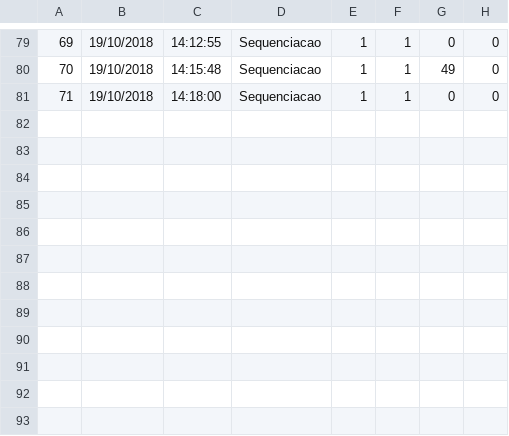
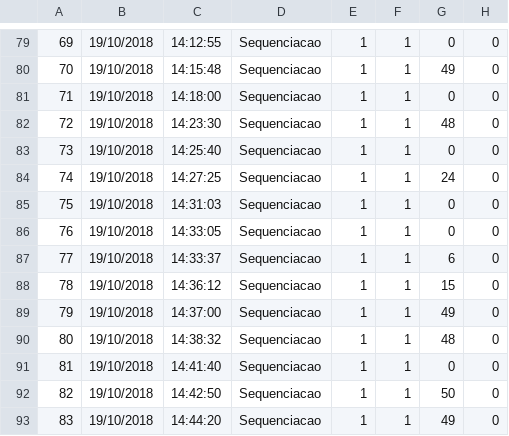
Before and after one commit to mathvalenza/move4math, a CSV file: Users/2_teste crianca.csv, drawn as a sheet; only a part is shown, gaps mark what is left out; the diff names each change by its address in the sheet, - before the commit and + after, or states it on an @@ line.

Commit message:
added an array reading Sequenciacao ICC column and adding two firsts in filaElementosReferencia

```diff
--- a/Users/2_teste crianca.csv
+++ b/Users/2_teste crianca.csv
+row 82: 72 | 19/10/2018 | 14:23:30 | Sequenciacao | 1 | 1 | 48 | 0
+row 83: 73 | 19/10/2018 | 14:25:40 | Sequenciacao | 1 | 1 | 0 | 0
+row 84: 74 | 19/10/2018 | 14:27:25 | Sequenciacao | 1 | 1 | 24 | 0
+row 85: 75 | 19/10/2018 | 14:31:03 | Sequenciacao | 1 | 1 | 0 | 0
+row 86: 76 | 19/10/2018 | 14:33:05 | Sequenciacao | 1 | 1 | 0 | 0
+row 87: 77 | 19/10/2018 | 14:33:37 | Sequenciacao | 1 | 1 | 6 | 0
+row 88: 78 | 19/10/2018 | 14:36:12 | Sequenciacao | 1 | 1 | 15 | 0
+row 89: 79 | 19/10/2018 | 14:37:00 | Sequenciacao | 1 | 1 | 49 | 0
+row 90: 80 | 19/10/2018 | 14:38:32 | Sequenciacao | 1 | 1 | 48 | 0
+row 91: 81 | 19/10/2018 | 14:41:40 | Sequenciacao | 1 | 1 | 0 | 0
+row 92: 82 | 19/10/2018 | 14:42:50 | Sequenciacao | 1 | 1 | 50 | 0
+row 93: 83 | 19/10/2018 | 14:44:20 | Sequenciacao | 1 | 1 | 49 | 0
```
Also changed, not shown: Public/Sequenciacao/Crianca/niveis.csv, 6 other files.
